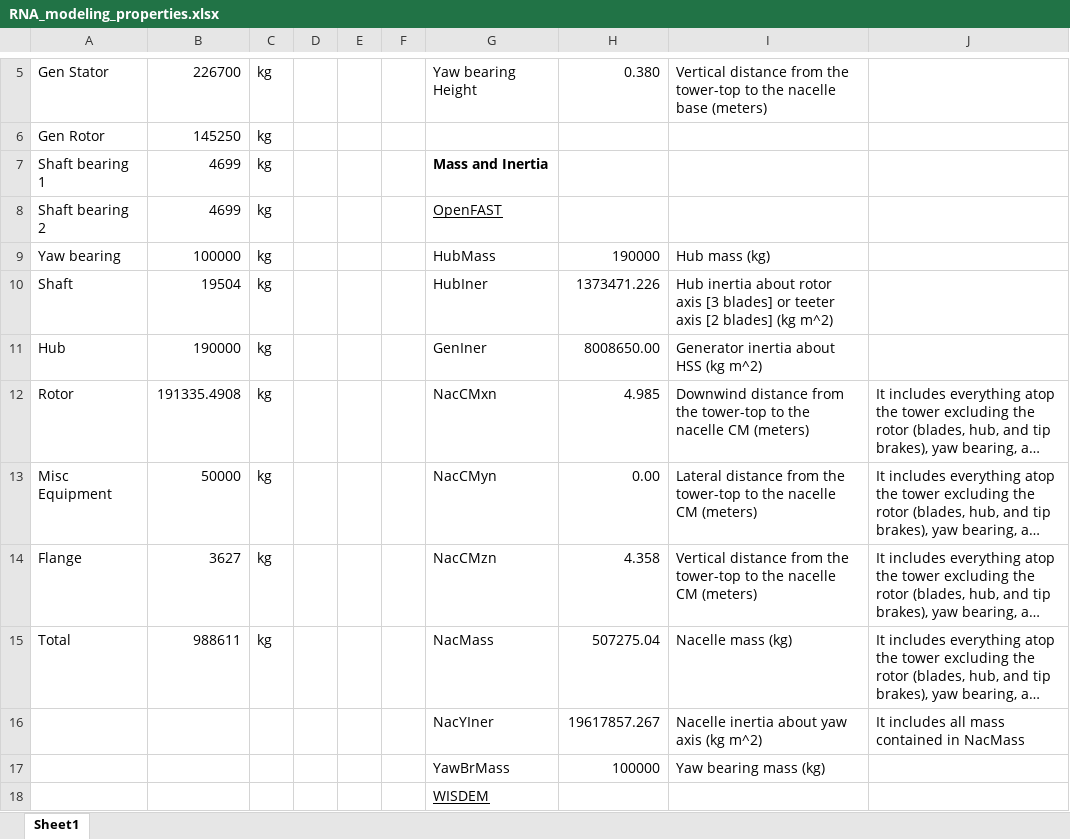
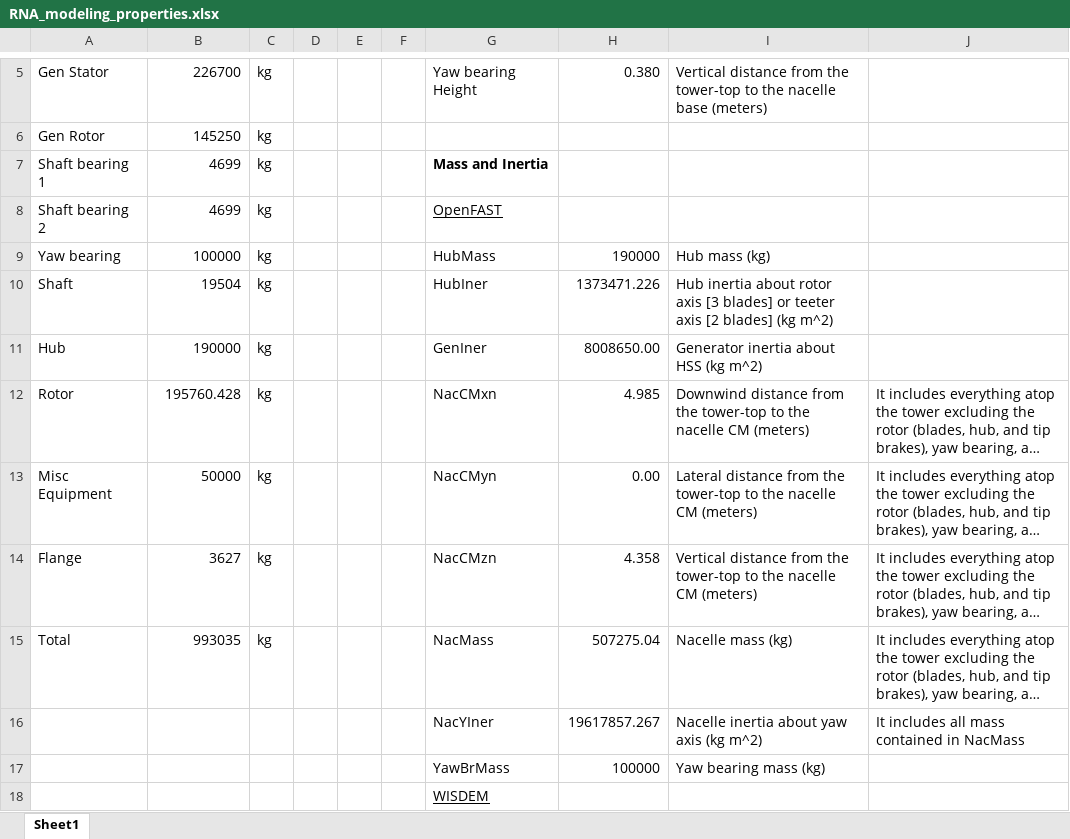
Before and after one commit to IEAWindTask37/IEA-15-240-RWT, an Excel workbook: Documentation/RNA_modeling_properties.xlsx, sheet Sheet1, drawn as a sheet; only a part is shown, gaps mark what is left out; long unchanged cells end in …; values as stored, in another font and other column widths than the file's, no borders; charts and pictures not drawn; the diff names each change by its address in the sheet, - before the commit and + after, or states it on an @@ line.

```diff
--- a/Documentation/RNA_modeling_properties.xlsx (sheet Sheet1)
+++ b/Documentation/RNA_modeling_properties.xlsx (sheet Sheet1)
-B12: 191335.4908
+B12: 195760.428
-B15: 988611
+B15: 993035
```
Also changed, not shown: charts or pictures, 3 other files.
